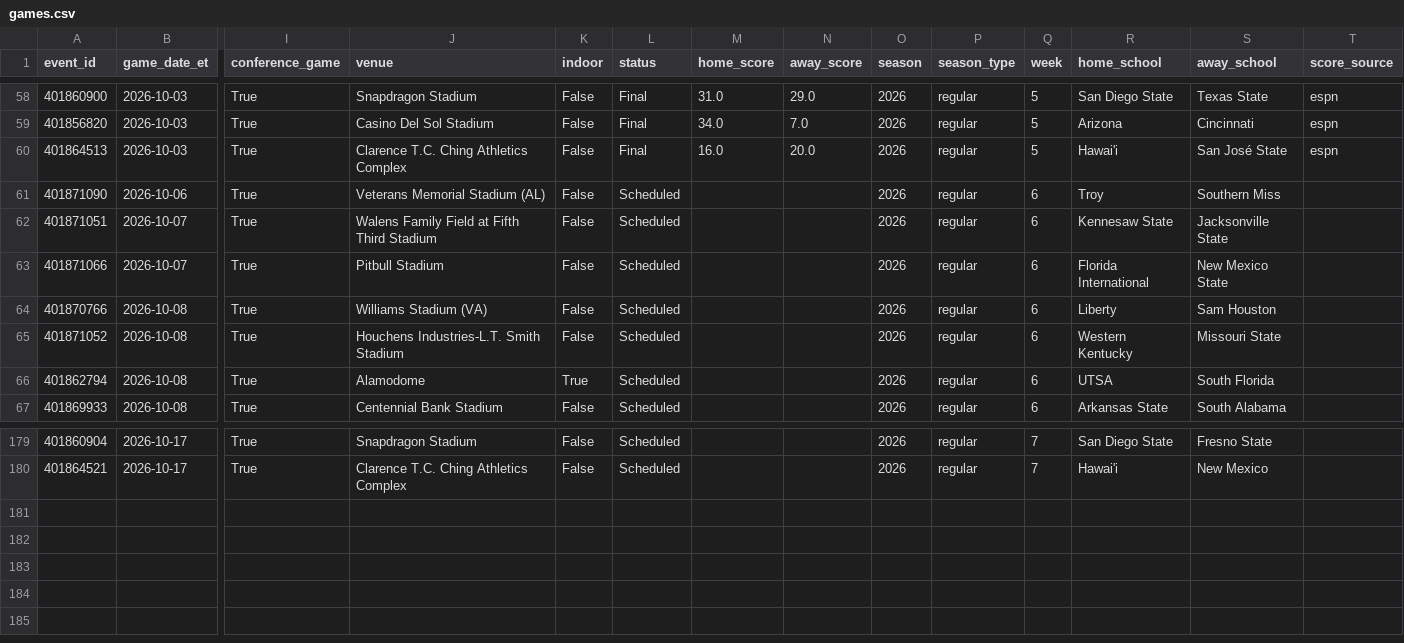
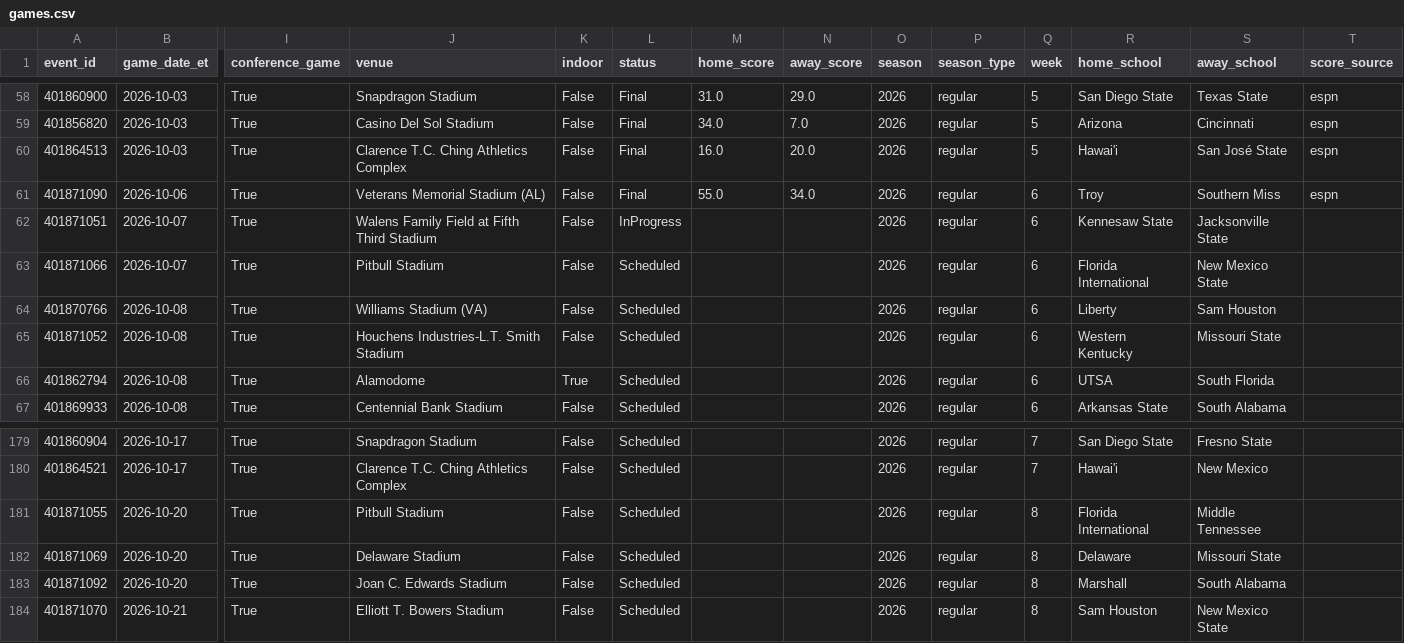
Before and after one commit to gitchrisqueen/panthera, a CSV file: data/ncaaf/games/games.csv, drawn as a sheet; only a part is shown, gaps mark what is left out; rows hold the shown columns only; the diff names each change by its address in the sheet, - before the commit and + after, or states it on an @@ line.

```diff
--- a/data/ncaaf/games/games.csv
+++ b/data/ncaaf/games/games.csv
-L61 (status): Scheduled
+L61 (status): Final
-M61 (home_score): (empty)
+M61 (home_score): 55.0
-N61 (away_score): (empty)
+N61 (away_score): 34.0
-T61 (score_source): (empty)
+T61 (score_source): espn
-L62 (status): Scheduled
+L62 (status): InProgress
+row 181: 401871055 | 2026-10-20 | True | Pitbull Stadium | False | Scheduled |  |  | 2026 | regular | 8 | Florida International | Middle Tennessee
+row 182: 401871069 | 2026-10-20 | True | Delaware Stadium | False | Scheduled |  |  | 2026 | regular | 8 | Delaware | Missouri State
+row 183: 401871092 | 2026-10-20 | True | Joan C. Edwards Stadium | False | Scheduled |  |  | 2026 | regular | 8 | Marshall | South Alabama
+row 184: 401871070 | 2026-10-21 | True | Elliott T. Bowers Stadium | False | Scheduled |  |  | 2026 | regular | 8 | Sam Houston | New Mexico State
```
Also changed, not shown: data/odds/credit_log.csv, 3 other files.
